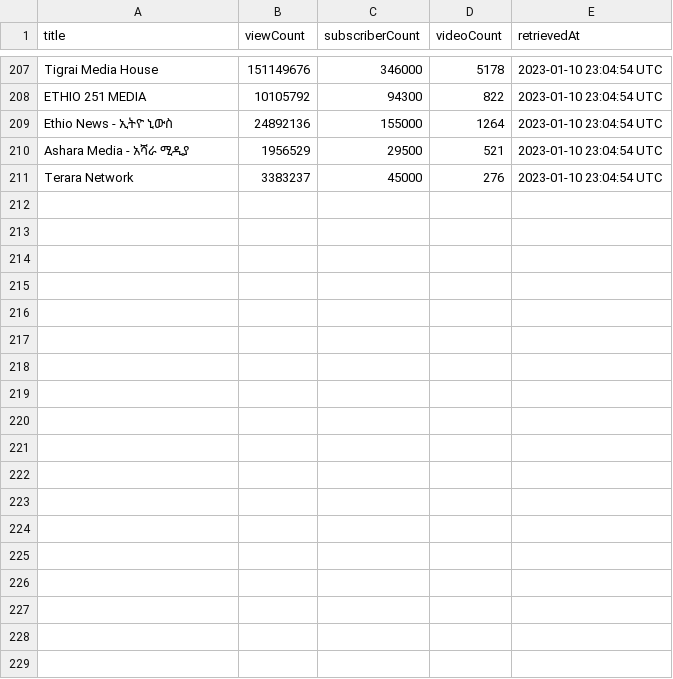
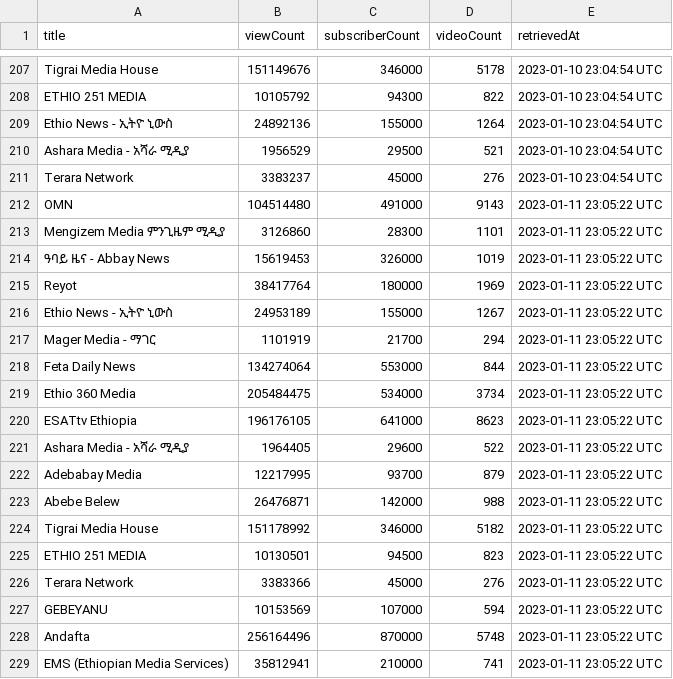
Before and after one commit to eyayaw/ethio-youtube-channels, a CSV file: data/channels-data.csv, drawn as a sheet; only a part is shown, gaps mark what is left out; the diff names each change by its address in the sheet, - before the commit and + after, or states it on an @@ line.

```diff
--- a/data/channels-data.csv
+++ b/data/channels-data.csv
+row 212: OMN | 104514480 | 491000 | 9143 | 2023-01-11 23:05:22 UTC
+row 213: Mengizem Media ምንጊዜም ሚዲያ | 3126860 | 28300 | 1101 | 2023-01-11 23:05:22 UTC
+row 214: ዓባይ ዜና - Abbay News | 15619453 | 326000 | 1019 | 2023-01-11 23:05:22 UTC
+row 215: Reyot | 38417764 | 180000 | 1969 | 2023-01-11 23:05:22 UTC
+row 216: Ethio News - ኢትዮ ኒውስ | 24953189 | 155000 | 1267 | 2023-01-11 23:05:22 UTC
+row 217: Mager Media - ማገር | 1101919 | 21700 | 294 | 2023-01-11 23:05:22 UTC
+row 218: Feta Daily News | 134274064 | 553000 | 844 | 2023-01-11 23:05:22 UTC
+row 219: Ethio 360 Media | 205484475 | 534000 | 3734 | 2023-01-11 23:05:22 UTC
+row 220: ESATtv Ethiopia | 196176105 | 641000 | 8623 | 2023-01-11 23:05:22 UTC
+row 221: Ashara Media - አሻራ ሚዲያ | 1964405 | 29600 | 522 | 2023-01-11 23:05:22 UTC
+row 222: Adebabay Media | 12217995 | 93700 | 879 | 2023-01-11 23:05:22 UTC
+row 223: Abebe Belew | 26476871 | 142000 | 988 | 2023-01-11 23:05:22 UTC
+row 224: Tigrai Media House | 151178992 | 346000 | 5182 | 2023-01-11 23:05:22 UTC
+row 225: ETHIO 251 MEDIA | 10130501 | 94500 | 823 | 2023-01-11 23:05:22 UTC
+row 226: Terara Network | 3383366 | 45000 | 276 | 2023-01-11 23:05:22 UTC
+row 227: GEBEYANU | 10153569 | 107000 | 594 | 2023-01-11 23:05:22 UTC
+row 228: Andafta | 256164496 | 870000 | 5748 | 2023-01-11 23:05:22 UTC
+row 229: EMS (Ethiopian Media Services) | 35812941 | 210000 | 741 | 2023-01-11 23:05:22 UTC
```
